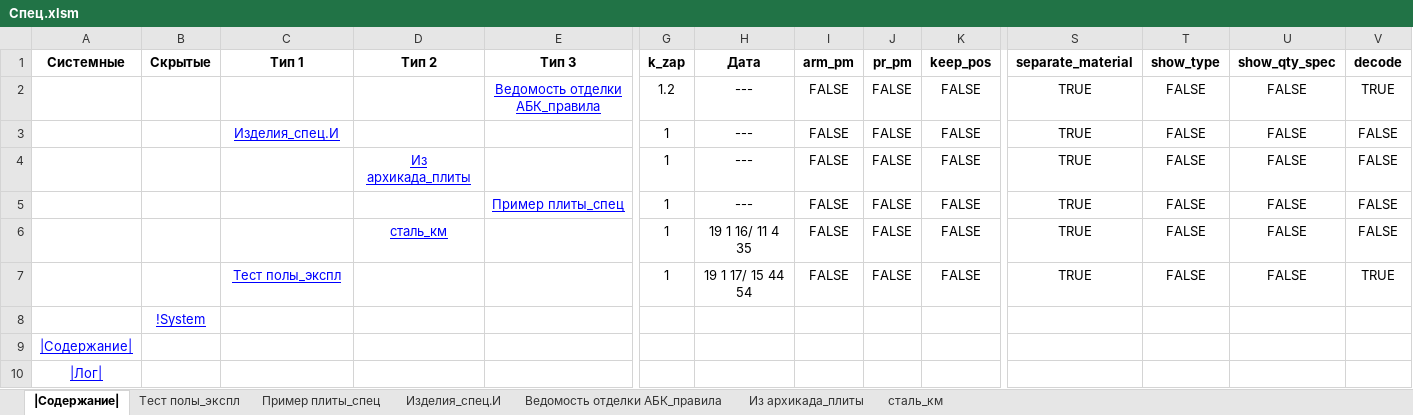
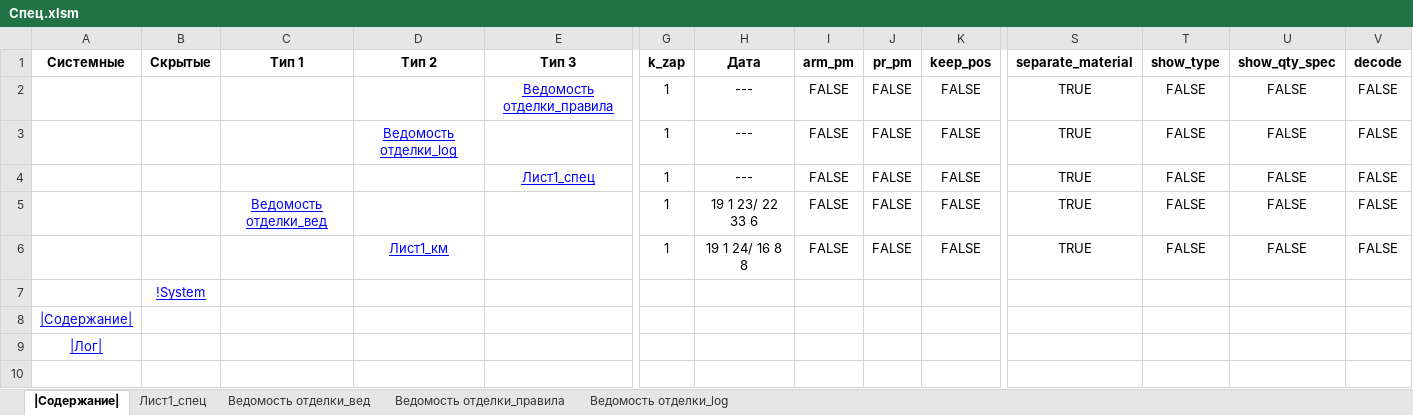
Before and after one commit to kuvbur/material-specification, an Excel workbook: Спец.xlsm, sheet |Содержание|, drawn as a sheet; only a part is shown, gaps mark what is left out; values as stored, in another font and other column widths than the file's, no borders; conditional formats not drawn; removed rows and columns are numbered as before the commit, all else as after; rows hold the shown columns only; the diff names each change by its address in the sheet, - before the commit and + after, or states it on an @@ line.

Commit message:
up to 3.32
Обновление алгоритма расчёта ведомости отделки.
Добавлен автовес для проката в ручной спецификации.

```diff
--- a/Спец.xlsm (sheet |Содержание|)
+++ b/Спец.xlsm (sheet |Содержание|)
-sheet tab: Тест полы_экспл
-sheet tab: Пример плиты_спец
-sheet tab: Изделия_спец.И
-sheet tab: Ведомость отделки АБК_правила
-sheet tab: Из архикада_плиты
-sheet tab: сталь_км
+sheet tab: Лист1_спец
+sheet tab: Ведомость отделки_вед
+sheet tab: Ведомость отделки_правила
+sheet tab: Ведомость отделки_log
-row 2:  |  |  |  | Ведомость отделки АБК_правила | 1.2 | --- | FALSE | FALSE | FALSE | TRUE | FALSE | FALSE | TRUE
-C2 (Тип 1): Изделия_спец.И
+C2 (Тип 1): (empty)
-E2 (Тип 3): (empty)
+E2 (Тип 3): Ведомость отделки_правила
-D3 (Тип 2): Из архикада_плиты
+D3 (Тип 2): Ведомость отделки_log
-E4 (Тип 3): Пример плиты_спец
+E4 (Тип 3): Лист1_спец
-C5 (Тип 1): (empty)
+C5 (Тип 1): Ведомость отделки_вед
-D5 (Тип 2): сталь_км
+D5 (Тип 2): (empty)
-H5 (Дата): 19 1 16/ 11 4 35
+H5 (Дата): 19 1 23/ 22 33 6
-C6 (Тип 1): Тест полы_экспл
+C6 (Тип 1): (empty)
-D6 (Тип 2): (empty)
+D6 (Тип 2): Лист1_км
-H6 (Дата): 19 1 17/ 15 44 54
+H6 (Дата): 19 1 24/ 16 8 8
-V6 (decode): TRUE
+V6 (decode): FALSE
```
Also changed, not shown: 5 other files.
